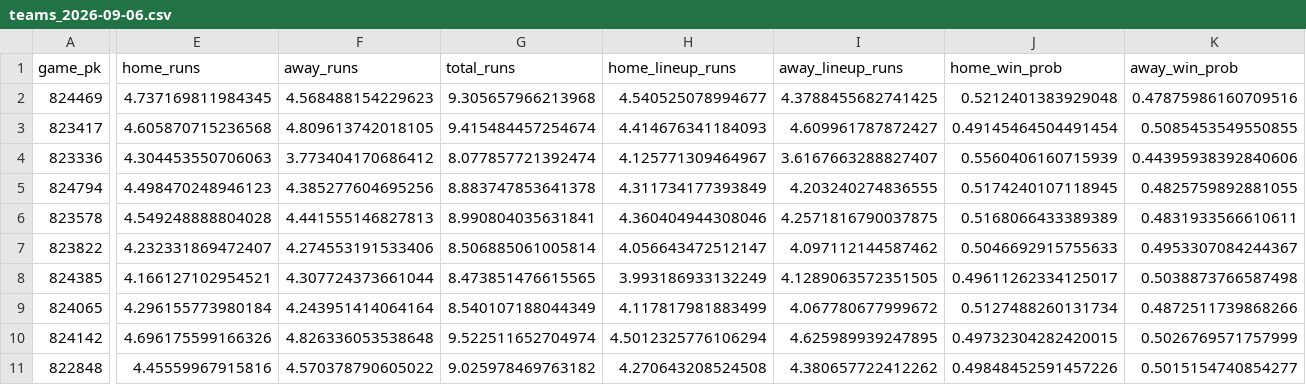
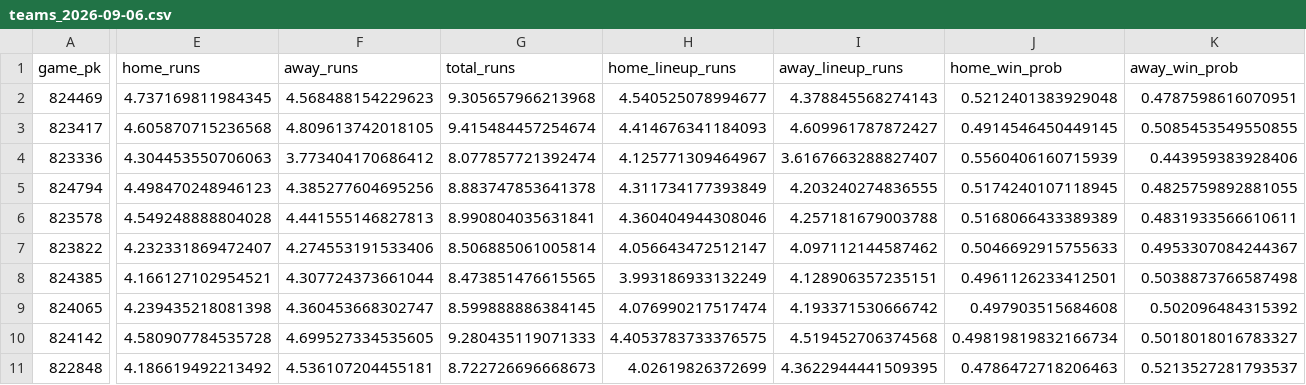
Before and after one commit to titan-trials/Base, a CSV file: cache/teams_2026-09-06.csv, drawn as a sheet; only a part is shown, gaps mark what is left out; the diff covers the shown part only; the diff names each change by its address in the sheet, - before the commit and + after, or states it on an @@ line.

```diff
--- a/cache/teams_2026-09-06.csv
+++ b/cache/teams_2026-09-06.csv
-I2 (away_lineup_runs): 4.3788455682741425
+I2 (away_lineup_runs): 4.378845568274143
-K2 (away_win_prob): 0.47875986160709516
+K2 (away_win_prob): 0.4787598616070951
-J3 (home_win_prob): 0.49145464504491454
+J3 (home_win_prob): 0.4914546450449145
-K4 (away_win_prob): 0.44395938392840606
+K4 (away_win_prob): 0.443959383928406
-I6 (away_lineup_runs): 4.2571816790037875
+I6 (away_lineup_runs): 4.257181679003788
-I8 (away_lineup_runs): 4.1289063572351505
+I8 (away_lineup_runs): 4.128906357235151
-J8 (home_win_prob): 0.49611262334125017
+J8 (home_win_prob): 0.4961126233412501
-E9 (home_runs): 4.296155773980184
+E9 (home_runs): 4.239435218081398
-F9 (away_runs): 4.243951414064164
+F9 (away_runs): 4.360453668302747
-G9 (total_runs): 8.540107188044349
+G9 (total_runs): 8.599888886384145
-H9 (home_lineup_runs): 4.117817981883499
+H9 (home_lineup_runs): 4.076990217517474
-I9 (away_lineup_runs): 4.067780677999672
+I9 (away_lineup_runs): 4.193371530666742
-J9 (home_win_prob): 0.5127488260131734
+J9 (home_win_prob): 0.497903515684608
-K9 (away_win_prob): 0.4872511739868266
+K9 (away_win_prob): 0.502096484315392
-E10 (home_runs): 4.696175599166326
+E10 (home_runs): 4.580907784535728
-F10 (away_runs): 4.826336053538648
+F10 (away_runs): 4.699527334535605
-G10 (total_runs): 9.522511652704974
+G10 (total_runs): 9.280435119071333
-H10 (home_lineup_runs): 4.5012325776106294
+H10 (home_lineup_runs): 4.4053783733376575
-I10 (away_lineup_runs): 4.625989939247895
+I10 (away_lineup_runs): 4.519452706374568
-J10 (home_win_prob): 0.49732304282420015
+J10 (home_win_prob): 0.49819819832166734
-K10 (away_win_prob): 0.5026769571757999
+K10 (away_win_prob): 0.5018018016783327
-E11 (home_runs): 4.45559967915816
+E11 (home_runs): 4.186619492213492
-F11 (away_runs): 4.570378790605022
+F11 (away_runs): 4.536107204455181
-G11 (total_runs): 9.025978469763182
+G11 (total_runs): 8.722726696668673
-H11 (home_lineup_runs): 4.270643208524508
+H11 (home_lineup_runs): 4.02619826372699
-I11 (away_lineup_runs): 4.380657722412262
+I11 (away_lineup_runs): 4.3622944441509395
-J11 (home_win_prob): 0.49848452591457226
+J11 (home_win_prob): 0.4786472718206463
-K11 (away_win_prob): 0.5015154740854277
+K11 (away_win_prob): 0.5213527281793537
```
Also changed, not shown: 43 edited cells elsewhere in this file, cache/gamelines_2026-09-06.csv, cache/pitcher_scoring_log.csv, 10 other files.
